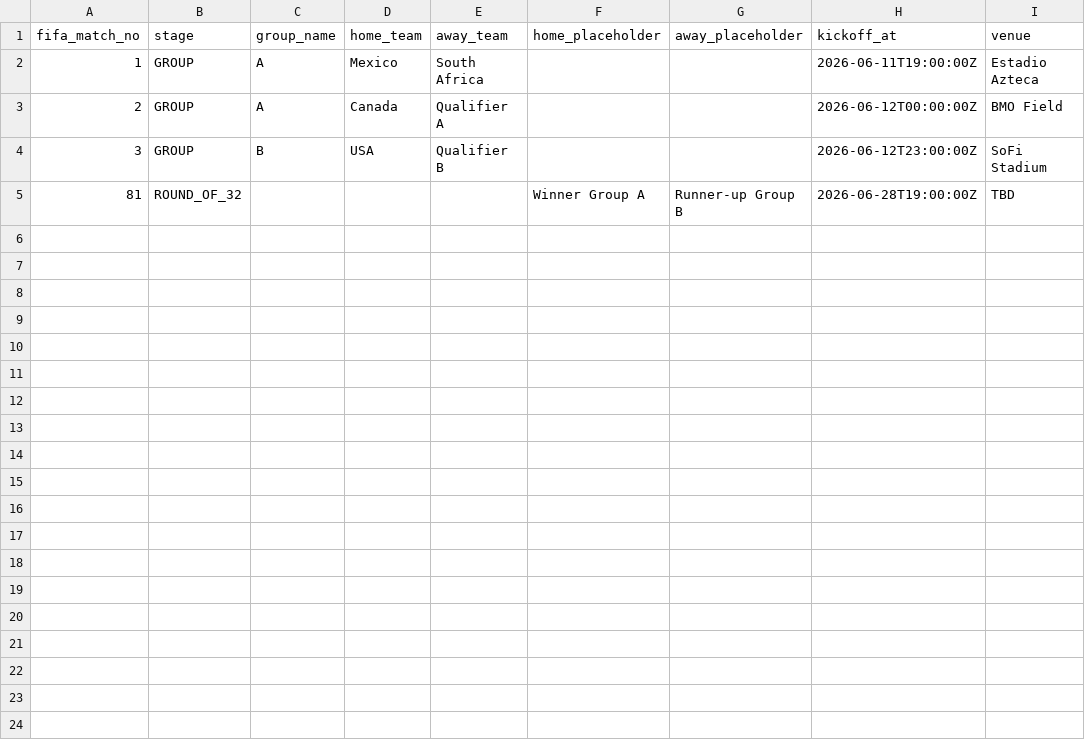
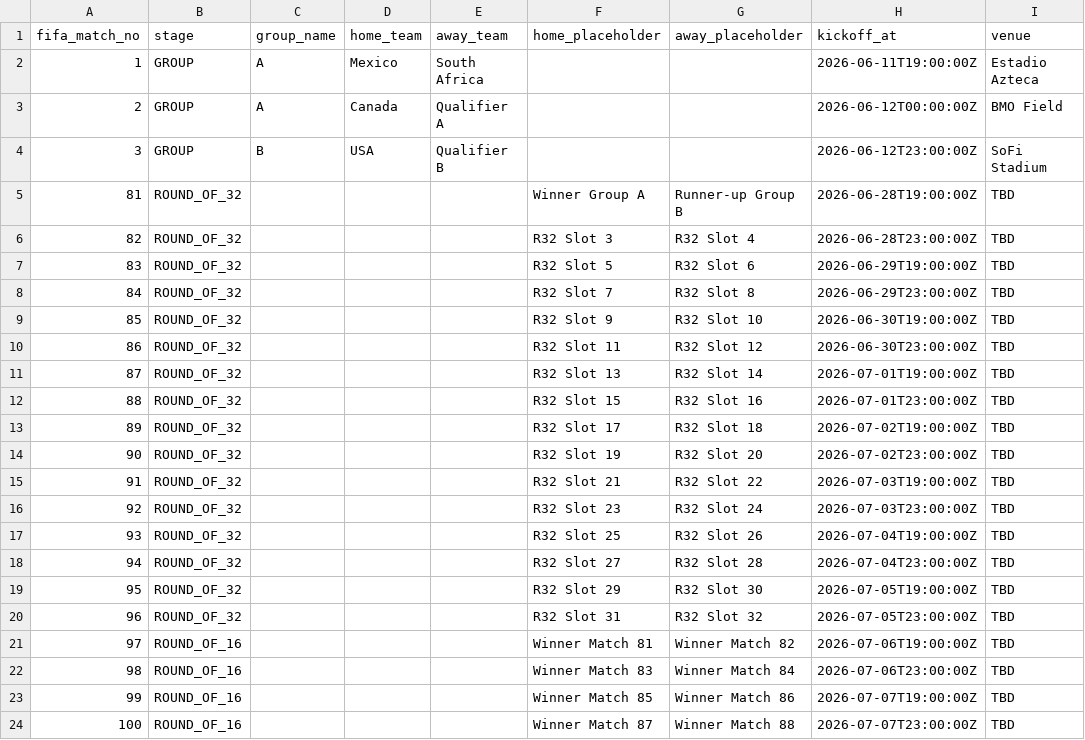
Before and after one commit to adityadiwane/fifa26-bracket-play-mvp, a CSV file: data/matches.sample.csv, drawn as a sheet; only a part is shown; the diff covers the shown part only; the diff names each change by its address in the sheet, - before the commit and + after, or states it on an @@ line.

```diff
--- a/data/matches.sample.csv
+++ b/data/matches.sample.csv
+row 6: 82 | ROUND_OF_32 |  |  |  | R32 Slot 3 | R32 Slot 4 | 2026-06-28T23:00:00Z | TBD
+row 7: 83 | ROUND_OF_32 |  |  |  | R32 Slot 5 | R32 Slot 6 | 2026-06-29T19:00:00Z | TBD
+row 8: 84 | ROUND_OF_32 |  |  |  | R32 Slot 7 | R32 Slot 8 | 2026-06-29T23:00:00Z | TBD
+row 9: 85 | ROUND_OF_32 |  |  |  | R32 Slot 9 | R32 Slot 10 | 2026-06-30T19:00:00Z | TBD
+row 10: 86 | ROUND_OF_32 |  |  |  | R32 Slot 11 | R32 Slot 12 | 2026-06-30T23:00:00Z | TBD
+row 11: 87 | ROUND_OF_32 |  |  |  | R32 Slot 13 | R32 Slot 14 | 2026-07-01T19:00:00Z | TBD
+row 12: 88 | ROUND_OF_32 |  |  |  | R32 Slot 15 | R32 Slot 16 | 2026-07-01T23:00:00Z | TBD
+row 13: 89 | ROUND_OF_32 |  |  |  | R32 Slot 17 | R32 Slot 18 | 2026-07-02T19:00:00Z | TBD
+row 14: 90 | ROUND_OF_32 |  |  |  | R32 Slot 19 | R32 Slot 20 | 2026-07-02T23:00:00Z | TBD
+row 15: 91 | ROUND_OF_32 |  |  |  | R32 Slot 21 | R32 Slot 22 | 2026-07-03T19:00:00Z | TBD
+row 16: 92 | ROUND_OF_32 |  |  |  | R32 Slot 23 | R32 Slot 24 | 2026-07-03T23:00:00Z | TBD
+row 17: 93 | ROUND_OF_32 |  |  |  | R32 Slot 25 | R32 Slot 26 | 2026-07-04T19:00:00Z | TBD
+row 18: 94 | ROUND_OF_32 |  |  |  | R32 Slot 27 | R32 Slot 28 | 2026-07-04T23:00:00Z | TBD
+row 19: 95 | ROUND_OF_32 |  |  |  | R32 Slot 29 | R32 Slot 30 | 2026-07-05T19:00:00Z | TBD
+row 20: 96 | ROUND_OF_32 |  |  |  | R32 Slot 31 | R32 Slot 32 | 2026-07-05T23:00:00Z | TBD
+row 21: 97 | ROUND_OF_16 |  |  |  | Winner Match 81 | Winner Match 82 | 2026-07-06T19:00:00Z | TBD
+row 22: 98 | ROUND_OF_16 |  |  |  | Winner Match 83 | Winner Match 84 | 2026-07-06T23:00:00Z | TBD
+row 23: 99 | ROUND_OF_16 |  |  |  | Winner Match 85 | Winner Match 86 | 2026-07-07T19:00:00Z | TBD
+row 24: 100 | ROUND_OF_16 |  |  |  | Winner Match 87 | Winner Match 88 | 2026-07-07T23:00:00Z | TBD
```
Also changed, not shown: 11 added rows elsewhere in this file, data/matches.csv, 13 other files.
